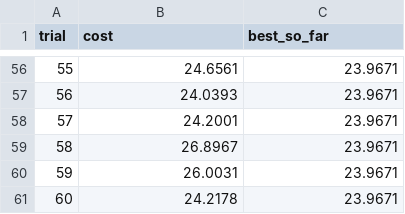
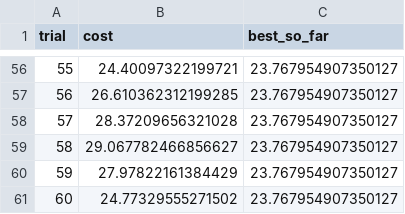
Before and after one commit to ArtemMindlin/retail-demand-forecasting-system, a CSV file: reports/figures/tuning_catboost_60trials.csv, drawn as a sheet; only a part is shown, gaps mark what is left out; the diff covers the shown part only.

Commit message:
feat(tuning): sync biobjective Pareto results and refine methodology section

```diff
--- a/reports/figures/tuning_catboost_60trials.csv
+++ b/reports/figures/tuning_catboost_60trials.csv
@@ -56,6 +56,6 @@ trial,cost,best_so_far
-55,24.6561,23.9671
-56,24.0393,23.9671
-57,24.2001,23.9671
-58,26.8967,23.9671
-59,26.0031,23.9671
-60,24.2178,23.9671
+55,24.40097322199721,23.767954907350127
+56,26.610362312199285,23.767954907350127
+57,28.37209656321028,23.767954907350127
+58,29.067782466856627,23.767954907350127
+59,27.97822161384429,23.767954907350127
+60,24.77329555271502,23.767954907350127
```
Also changed, not shown: 108 edited cells elsewhere in this file, reports/figures/tuning_lightgbm_60trials.csv, 18 other files.
